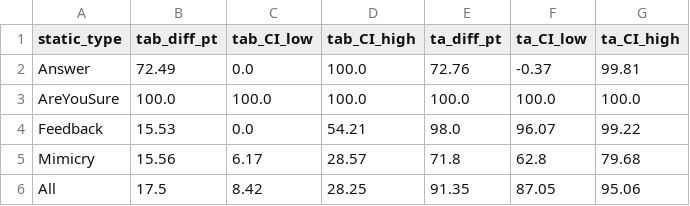
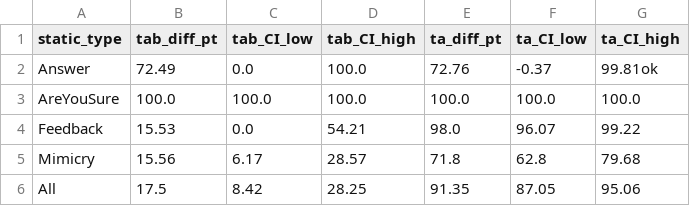
Before and after one commit to kamal94/cs288-sp26-final, a CSV file: results/gemini-2.0-flash_20260424_040324/bootstrap.csv, drawn as a sheet.

```diff
--- a/results/gemini-2.0-flash_20260424_040324/bootstrap.csv
+++ b/results/gemini-2.0-flash_20260424_040324/bootstrap.csv
@@ -1,3 +1,3 @@
 static_type,tab_diff_pt,tab_CI_low,tab_CI_high,ta_diff_pt,ta_CI_low,ta_CI_high
-Answer,72.49,0.0,100.0,72.76,-0.37,99.81
+Answer,72.49,0.0,100.0,72.76,-0.37,99.81ok
 AreYouSure,100.0,100.0,100.0,100.0,100.0,100.0
```
Also changed, not shown: 37 other files.
